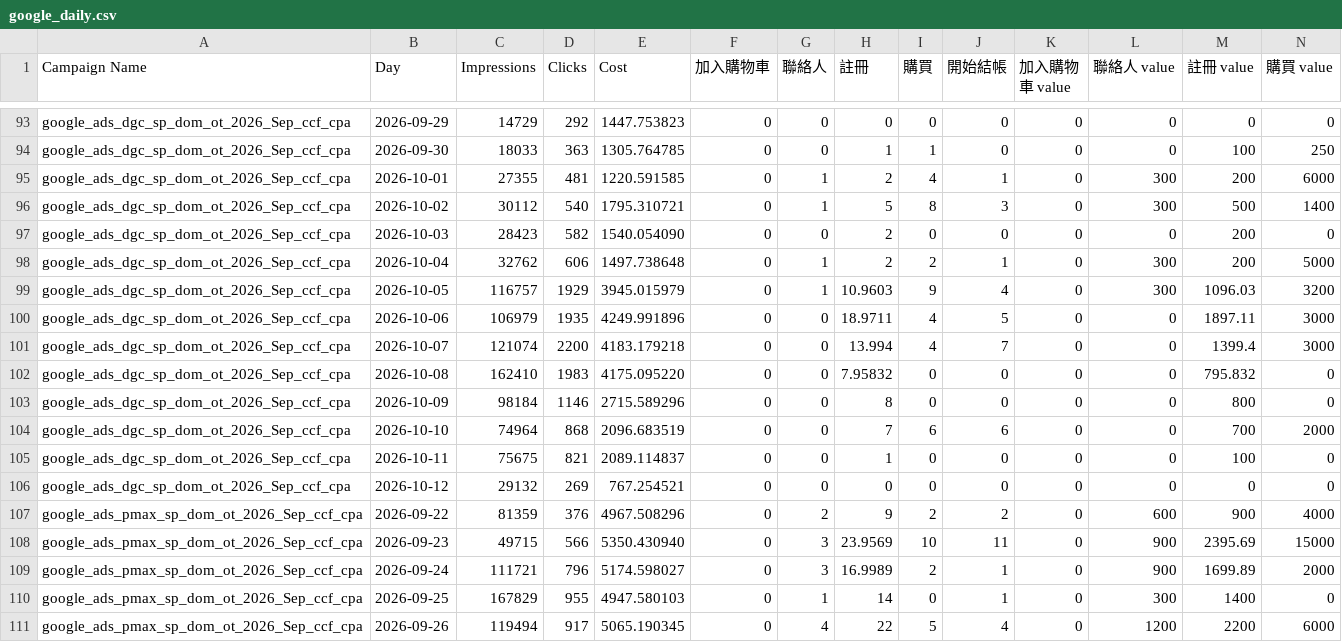
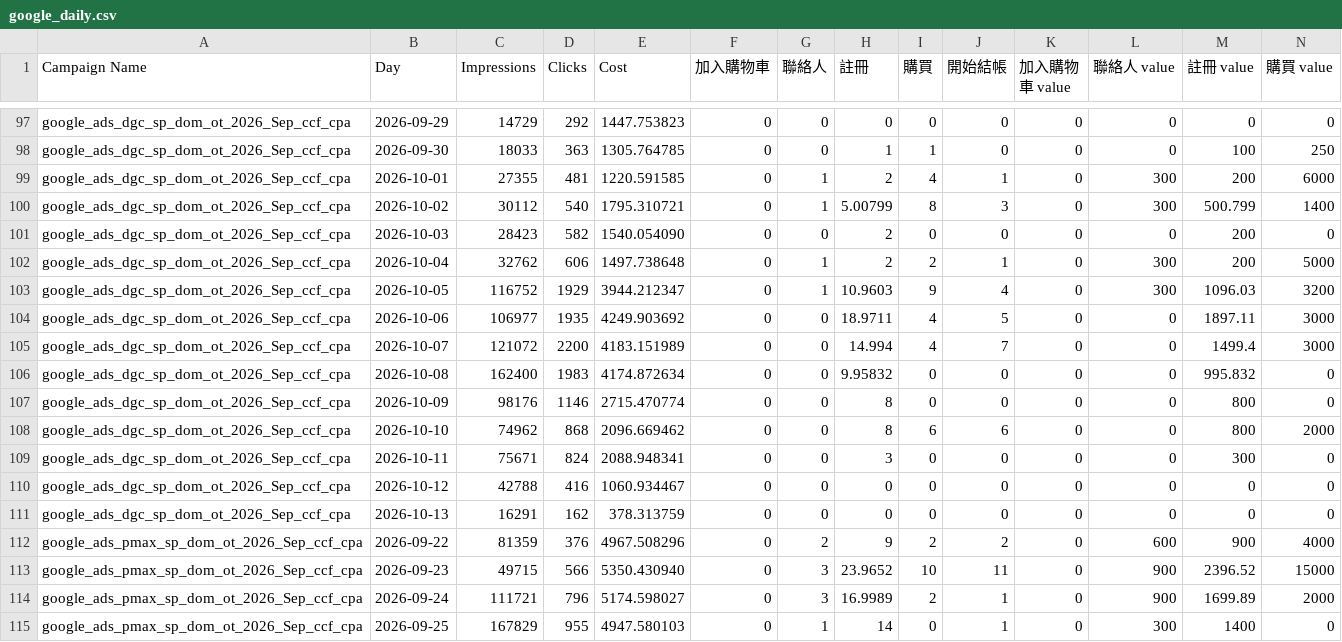
Before and after one commit to eatingxie167-creator/wv-meal-dashboard, a CSV file: google_daily.csv, drawn as a sheet; only a part is shown, gaps mark what is left out; the shorter side is filled out with more unchanged rows; addresses are those after the commit; rows hold the shown columns only; the diff covers the shown part only; the diff names each change by its address in the sheet, - before the commit and + after, or states it on an @@ line.

```diff
--- a/google_daily.csv
+++ b/google_daily.csv
-H100 (註冊): 5
+H100 (註冊): 5.00799
-M100 (註冊 value): 500
+M100 (註冊 value): 500.799
-C103 (Impressions): 116757
+C103 (Impressions): 116752
-E103 (Cost): 3945.015979
+E103 (Cost): 3944.212347
-C104 (Impressions): 106979
+C104 (Impressions): 106977
-E104 (Cost): 4249.991896
+E104 (Cost): 4249.903692
-C105 (Impressions): 121074
+C105 (Impressions): 121072
-E105 (Cost): 4183.179218
+E105 (Cost): 4183.151989
-H105 (註冊): 13.994
+H105 (註冊): 14.994
-M105 (註冊 value): 1399.4
+M105 (註冊 value): 1499.4
-C106 (Impressions): 162410
+C106 (Impressions): 162400
-E106 (Cost): 4175.095220
+E106 (Cost): 4174.872634
-H106 (註冊): 7.95832
+H106 (註冊): 9.95832
-M106 (註冊 value): 795.832
+M106 (註冊 value): 995.832
-C107 (Impressions): 98184
+C107 (Impressions): 98176
-E107 (Cost): 2715.589296
+E107 (Cost): 2715.470774
-C108 (Impressions): 74964
+C108 (Impressions): 74962
-E108 (Cost): 2096.683519
+E108 (Cost): 2096.669462
-H108 (註冊): 7
+H108 (註冊): 8
-M108 (註冊 value): 700
+M108 (註冊 value): 800
-C109 (Impressions): 75675
+C109 (Impressions): 75671
-D109 (Clicks): 821
+D109 (Clicks): 824
-E109 (Cost): 2089.114837
+E109 (Cost): 2088.948341
-H109 (註冊): 1
+H109 (註冊): 3
-M109 (註冊 value): 100
+M109 (註冊 value): 300
-C110 (Impressions): 29132
+C110 (Impressions): 42788
-D110 (Clicks): 269
+D110 (Clicks): 416
-E110 (Cost): 767.254521
+E110 (Cost): 1060.934467
+row 111: google_ads_dgc_sp_dom_ot_2026_Sep_ccf_cpa | 2026-10-13 | 16291 | 162 | 378.313759 | 0 | 0 | 0 | 0 | 0 | 0 | 0 | 0 | 0
-H113 (註冊): 23.9569
+H113 (註冊): 23.9652
-M113 (註冊 value): 2395.69
+M113 (註冊 value): 2396.52
```
Also changed, not shown: 5 added rows, 1 removed row and 57 edited cells elsewhere in this file, 1 other file.
